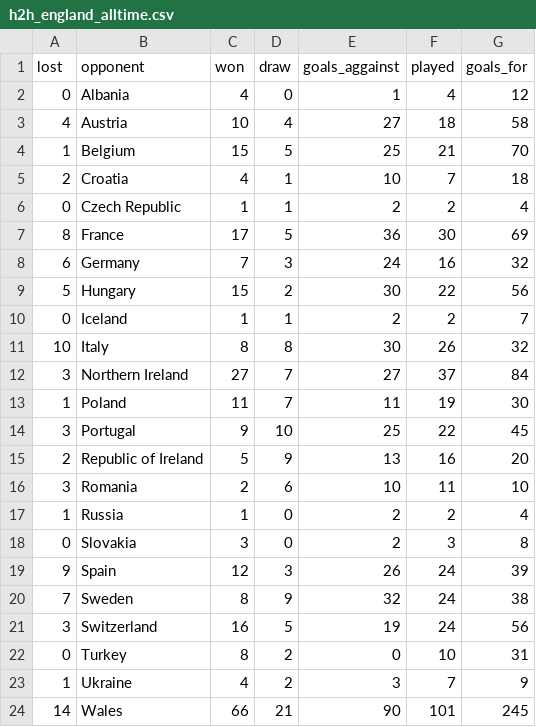
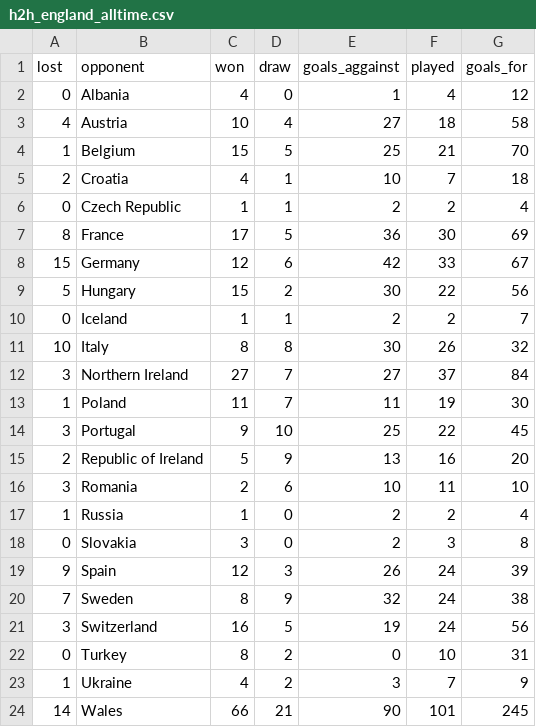
Before and after one commit to simonweiser/EURO2016, a CSV file: res/data/h2h_alltime/h2h_england_alltime.csv, drawn as a sheet.

```diff
--- a/res/data/h2h_alltime/h2h_england_alltime.csv
+++ b/res/data/h2h_alltime/h2h_england_alltime.csv
@@ -7,3 +7,3 @@ lost,opponent,won,draw,goals_aggainst,played,goals_for
 8,France,17,5,36,30,69
-6,Germany,7,3,24,16,32
+15,Germany,12,6,42,33,67
 5,Hungary,15,2,30,22,56
```
Also changed, not shown: res/data/h2h_alltime/h2h_albania_alltime.csv, res/data/h2h_alltime/h2h_hungary_alltime.csv, 22 other files.
